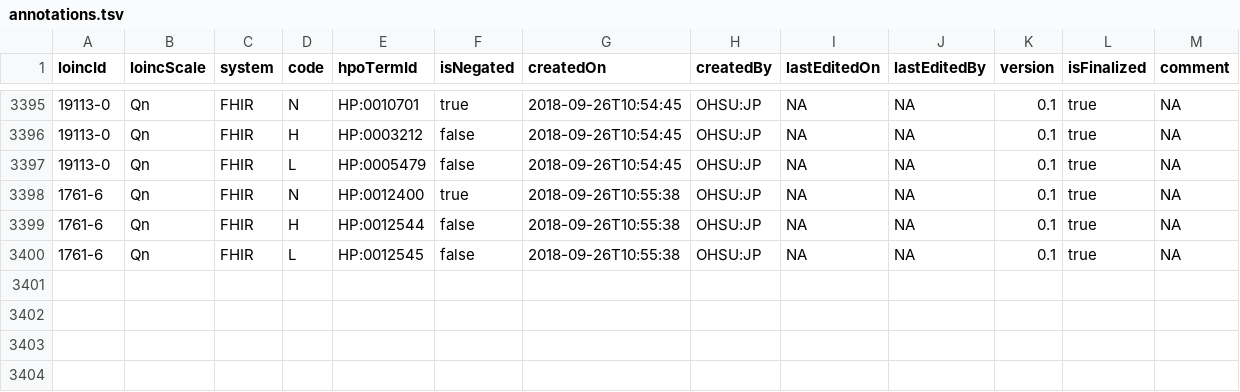
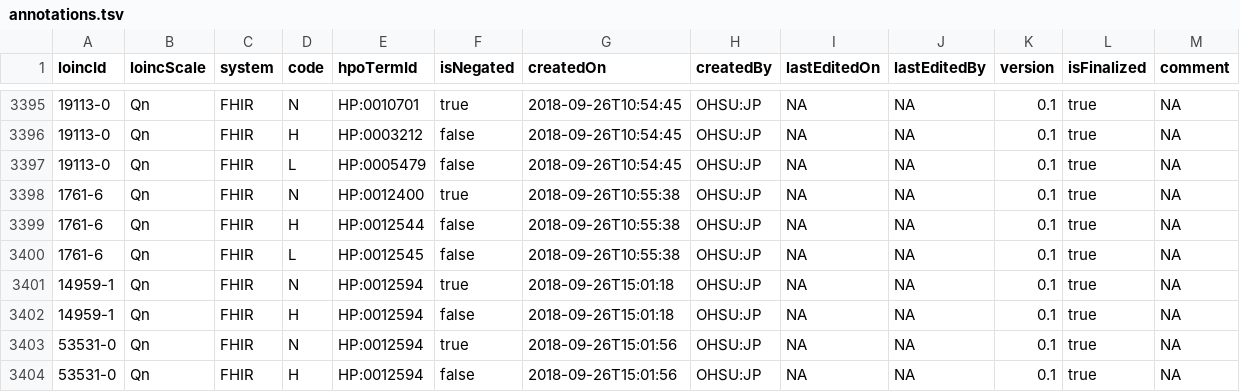
Before and after one commit to TheJacksonLaboratory/loinc2hpoAnnotation, a TSV file: Data/TSVSingleFile/annotations.tsv, drawn as a sheet; only a part is shown, gaps mark what is left out.

Commit message:
update

```diff
--- a/Data/TSVSingleFile/annotations.tsv
+++ b/Data/TSVSingleFile/annotations.tsv
@@ -3400 +3400,5 @@ loincId	loincScale	system	code	hpoTermId	isNegated	createdOn	createdBy	lastEdite
 1761-6	Qn	FHIR	L	HP:0012545	false	2018-09-26T10:55:38	OHSU:JP	NA	NA	0.1	true	NA
+14959-1	Qn	FHIR	N	HP:0012594	true	2018-09-26T15:01:18	OHSU:JP	NA	NA	0.1	true	NA
+14959-1	Qn	FHIR	H	HP:0012594	false	2018-09-26T15:01:18	OHSU:JP	NA	NA	0.1	true	NA
+53531-0	Qn	FHIR	N	HP:0012594	true	2018-09-26T15:01:56	OHSU:JP	NA	NA	0.1	true	NA
+53531-0	Qn	FHIR	H	HP:0012594	false	2018-09-26T15:01:56	OHSU:JP	NA	NA	0.1	true	NA
```
